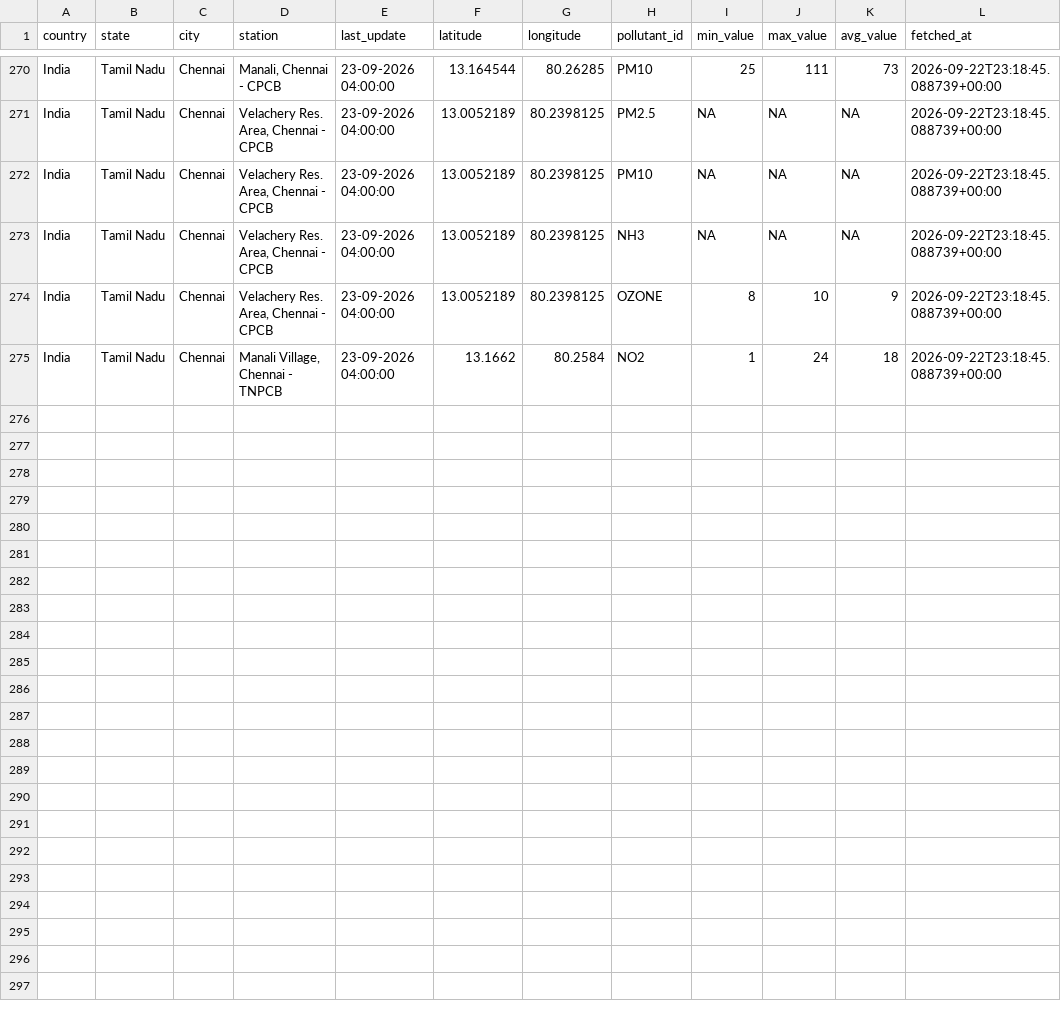
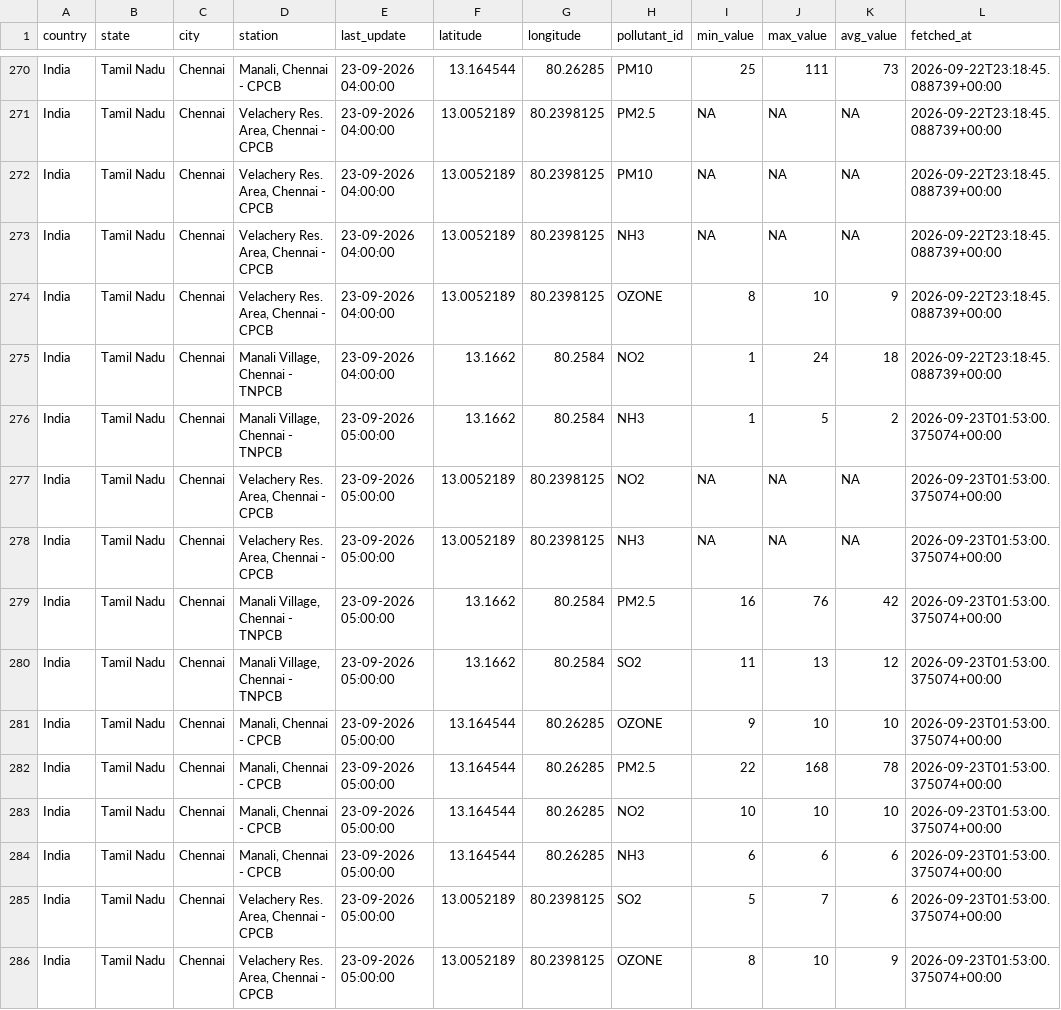
Before and after one commit to Dhruuv26/air-quality-forecast, a CSV file: data/raw/cpcb_history.csv, drawn as a sheet; only a part is shown, gaps mark what is left out; the diff names each change by its address in the sheet, - before the commit and + after, or states it on an @@ line.

```diff
--- a/data/raw/cpcb_history.csv
+++ b/data/raw/cpcb_history.csv
+row 276: India | Tamil Nadu | Chennai | Manali Village, Chennai - TNPCB | 23-09-2026 05:00:00 | 13.1662 | 80.2584 | NH3 | 1 | 5 | 2 | 2026-09-23T01:53:00.375074+00:00
+row 277: India | Tamil Nadu | Chennai | Velachery Res. Area, Chennai - CPCB | 23-09-2026 05:00:00 | 13.0052189 | 80.2398125 | NO2 | NA | NA | NA | 2026-09-23T01:53:00.375074+00:00
+row 278: India | Tamil Nadu | Chennai | Velachery Res. Area, Chennai - CPCB | 23-09-2026 05:00:00 | 13.0052189 | 80.2398125 | NH3 | NA | NA | NA | 2026-09-23T01:53:00.375074+00:00
+row 279: India | Tamil Nadu | Chennai | Manali Village, Chennai - TNPCB | 23-09-2026 05:00:00 | 13.1662 | 80.2584 | PM2.5 | 16 | 76 | 42 | 2026-09-23T01:53:00.375074+00:00
+row 280: India | Tamil Nadu | Chennai | Manali Village, Chennai - TNPCB | 23-09-2026 05:00:00 | 13.1662 | 80.2584 | SO2 | 11 | 13 | 12 | 2026-09-23T01:53:00.375074+00:00
+row 281: India | Tamil Nadu | Chennai | Manali, Chennai - CPCB | 23-09-2026 05:00:00 | 13.164544 | 80.26285 | OZONE | 9 | 10 | 10 | 2026-09-23T01:53:00.375074+00:00
+row 282: India | Tamil Nadu | Chennai | Manali, Chennai - CPCB | 23-09-2026 05:00:00 | 13.164544 | 80.26285 | PM2.5 | 22 | 168 | 78 | 2026-09-23T01:53:00.375074+00:00
+row 283: India | Tamil Nadu | Chennai | Manali, Chennai - CPCB | 23-09-2026 05:00:00 | 13.164544 | 80.26285 | NO2 | 10 | 10 | 10 | 2026-09-23T01:53:00.375074+00:00
+row 284: India | Tamil Nadu | Chennai | Manali, Chennai - CPCB | 23-09-2026 05:00:00 | 13.164544 | 80.26285 | NH3 | 6 | 6 | 6 | 2026-09-23T01:53:00.375074+00:00
+row 285: India | Tamil Nadu | Chennai | Velachery Res. Area, Chennai - CPCB | 23-09-2026 05:00:00 | 13.0052189 | 80.2398125 | SO2 | 5 | 7 | 6 | 2026-09-23T01:53:00.375074+00:00
+row 286: India | Tamil Nadu | Chennai | Velachery Res. Area, Chennai - CPCB | 23-09-2026 05:00:00 | 13.0052189 | 80.2398125 | OZONE | 8 | 10 | 9 | 2026-09-23T01:53:00.375074+00:00
```
Also changed, not shown: data/raw/weather_history.csv.
